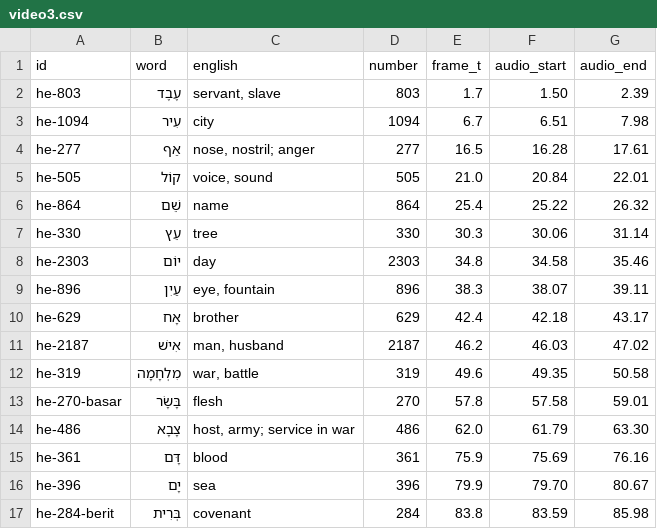
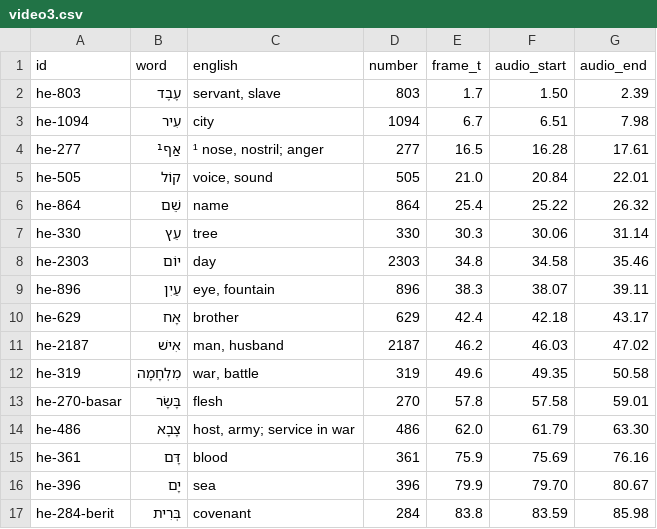
Before and after one commit to wemiprog/ankisets, a CSV file: biblehebrew/config/video3.csv, drawn as a sheet.

Commit message:
biblehebrew: cross-set homograph markers; track *.apkg with Git LFS

```diff
--- a/biblehebrew/config/video3.csv
+++ b/biblehebrew/config/video3.csv
@@ -3,3 +3,3 @@ he-803,עֶבֶד,"servant, slave",803,1.7,1.50,2.39
 he-1094,עִיר,city,1094,6.7,6.51,7.98
-he-277,אַף,"nose, nostril; anger",277,16.5,16.28,17.61
+he-277,אַף¹,"¹ nose, nostril; anger",277,16.5,16.28,17.61
 he-505,קוֹל,"voice, sound",505,21.0,20.84,22.01
```
Also changed, not shown: biblehebrew/config/video12.csv, biblehebrew/config/video13.csv, 14 other files.
